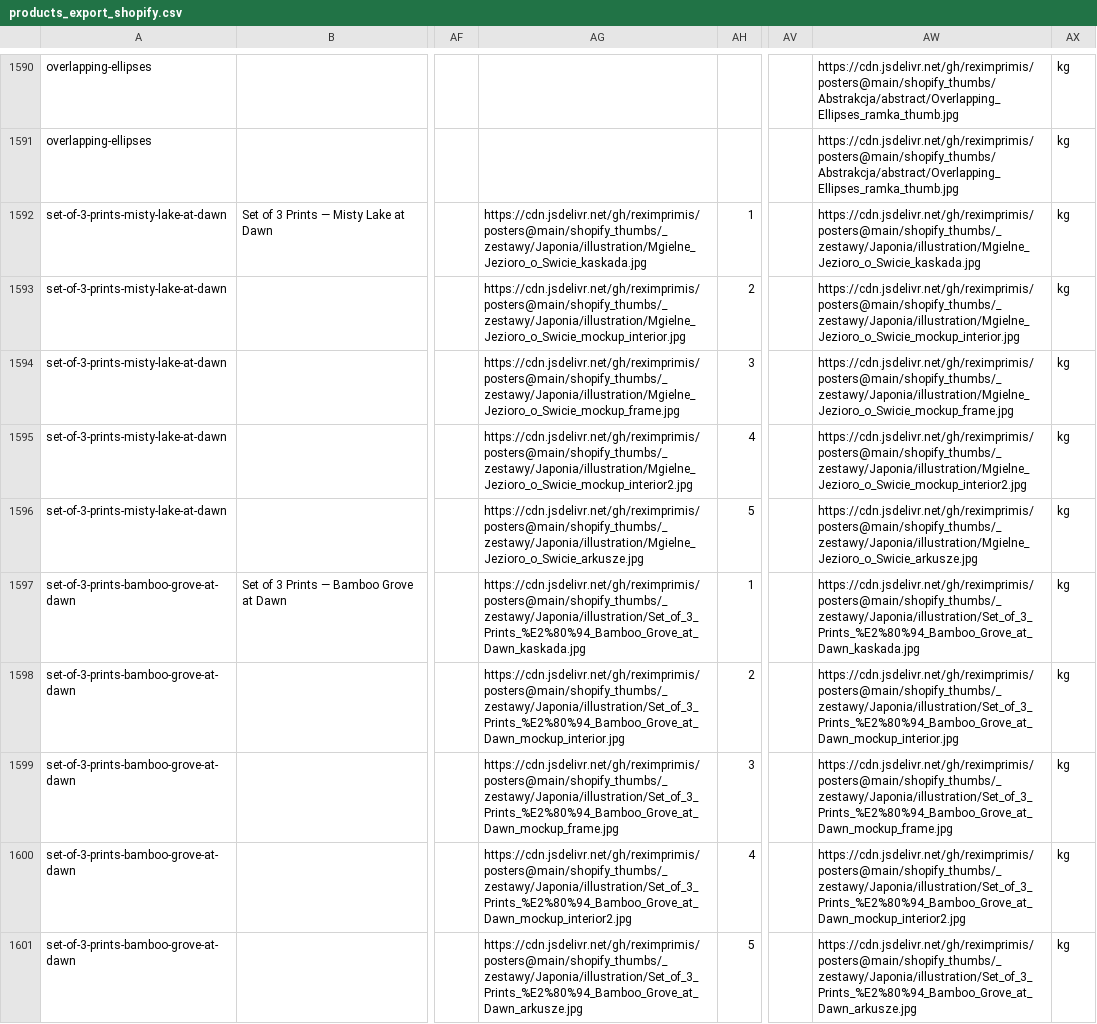
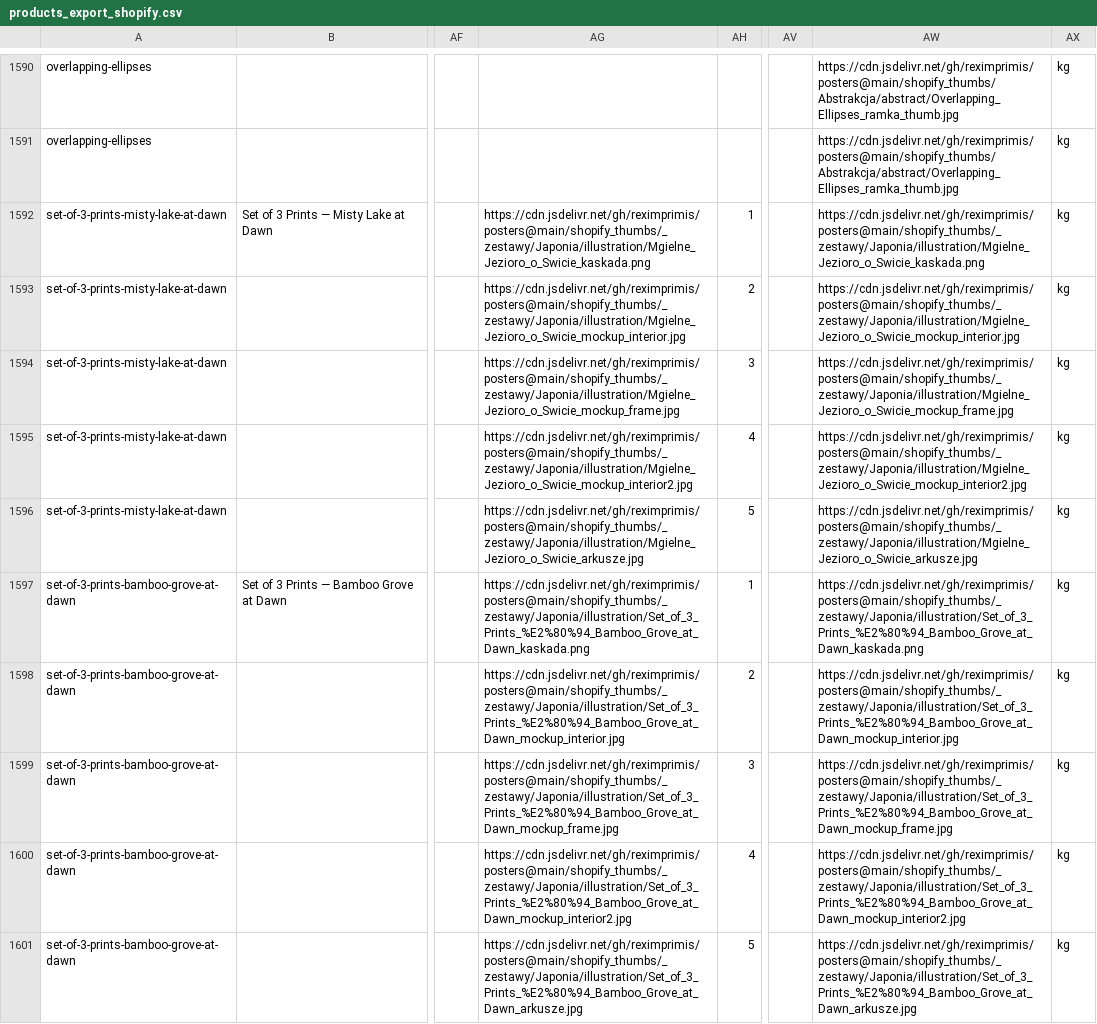
Before and after one commit to reximprimis/posters, a CSV file: shopify_csv/products_export_shopify.csv, drawn as a sheet; only a part is shown, gaps mark what is left out; the diff covers the shown part only; the diff names each change by its address in the sheet, - before the commit and + after, or states it on an @@ line.

```diff
--- a/shopify_csv/products_export_shopify.csv
+++ b/shopify_csv/products_export_shopify.csv
-AG1592: https://cdn.jsdelivr.net/gh/reximprimis/posters@main/shopify_thumbs/_zestawy/Japonia/illustration/Mgielne_Jezioro_o_Swicie_kaskada.jpg
+AG1592: https://cdn.jsdelivr.net/gh/reximprimis/posters@main/shopify_thumbs/_zestawy/Japonia/illustration/Mgielne_Jezioro_o_Swicie_kaskada.png
-AW1592: https://cdn.jsdelivr.net/gh/reximprimis/posters@main/shopify_thumbs/_zestawy/Japonia/illustration/Mgielne_Jezioro_o_Swicie_kaskada.jpg
+AW1592: https://cdn.jsdelivr.net/gh/reximprimis/posters@main/shopify_thumbs/_zestawy/Japonia/illustration/Mgielne_Jezioro_o_Swicie_kaskada.png
-AG1597: https://cdn.jsdelivr.net/gh/reximprimis/posters@main/shopify_thumbs/_zestawy/Japonia/illustration/Set_of_3_Prints_%E2%80%94_Bamboo_Grove_at_Dawn_kaskada.jpg
+AG1597: https://cdn.jsdelivr.net/gh/reximprimis/posters@main/shopify_thumbs/_zestawy/Japonia/illustration/Set_of_3_Prints_%E2%80%94_Bamboo_Grove_at_Dawn_kaskada.png
-AW1597: https://cdn.jsdelivr.net/gh/reximprimis/posters@main/shopify_thumbs/_zestawy/Japonia/illustration/Set_of_3_Prints_%E2%80%94_Bamboo_Grove_at_Dawn_kaskada.jpg
+AW1597: https://cdn.jsdelivr.net/gh/reximprimis/posters@main/shopify_thumbs/_zestawy/Japonia/illustration/Set_of_3_Prints_%E2%80%94_Bamboo_Grove_at_Dawn_kaskada.png
```
Also changed, not shown: 8 edited cells elsewhere in this file, 8 other files.
